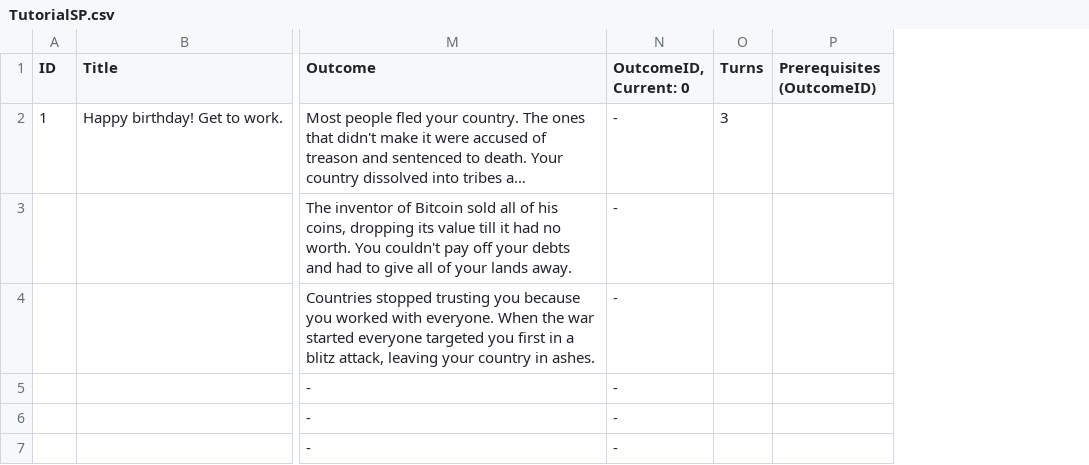
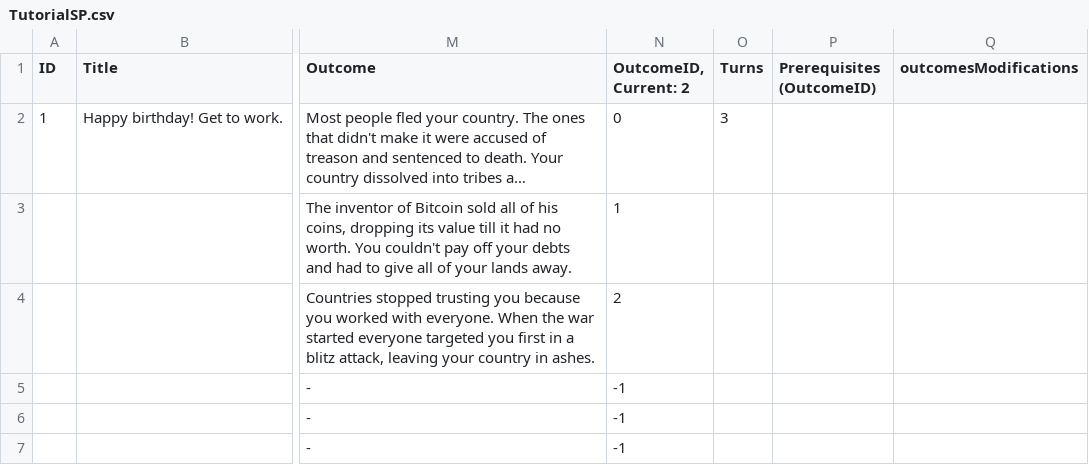
Before and after one commit to orkachlon/bez-vc-botocracy, a CSV file: Assets/Resources/StoryPointsCSV/TutorialSP.csv, drawn as a sheet; only a part is shown, gaps mark what is left out; long unchanged cells end in …; removed rows and columns are numbered as before the commit, all else as after; the diff names each change by its address in the sheet, - before the commit and + after, or states it on an @@ line.

Commit message:
Fixed some SP bugs. Tutorial works.

```diff
--- a/Assets/Resources/StoryPointsCSV/TutorialSP.csv
+++ b/Assets/Resources/StoryPointsCSV/TutorialSP.csv
-column N (OutcomeID, Current: 0), rows 2-7: all -
+column N (OutcomeID, Current: 2), rows 2-7: 0 | 1 | 2 | -1 | -1 | -1
+column Q (outcomesModifications), empty
```
Also changed, not shown: 4 other files.
